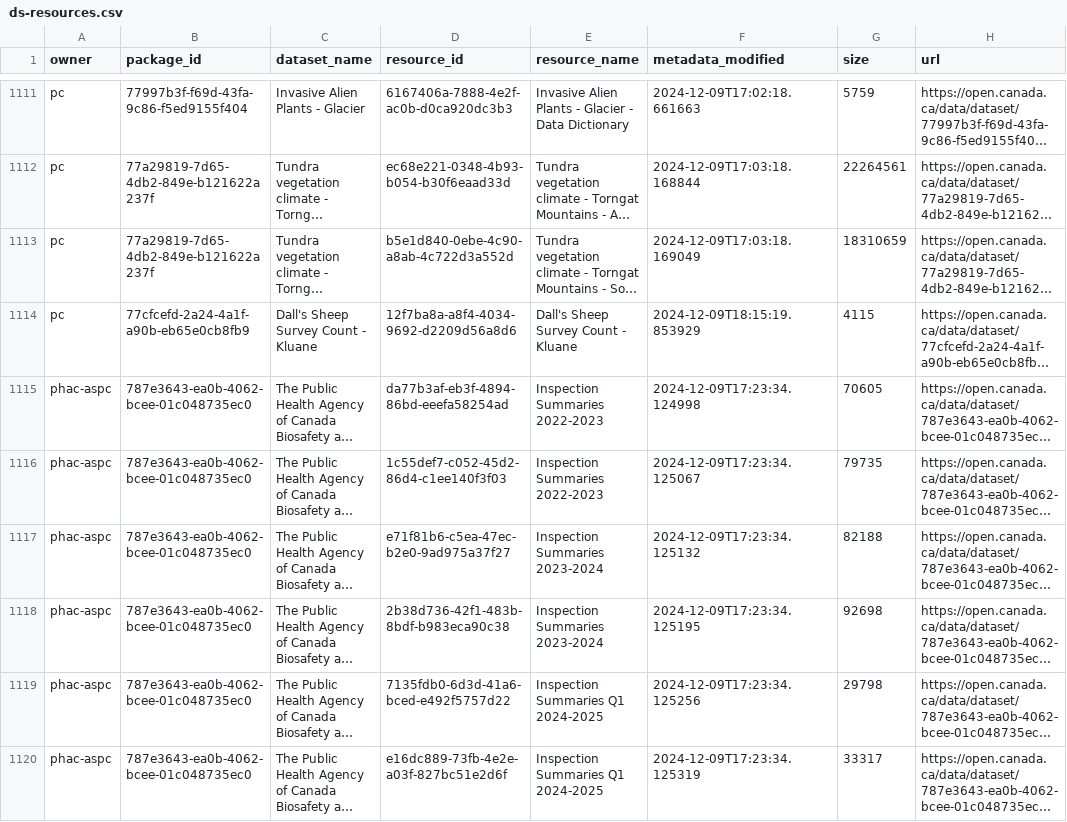
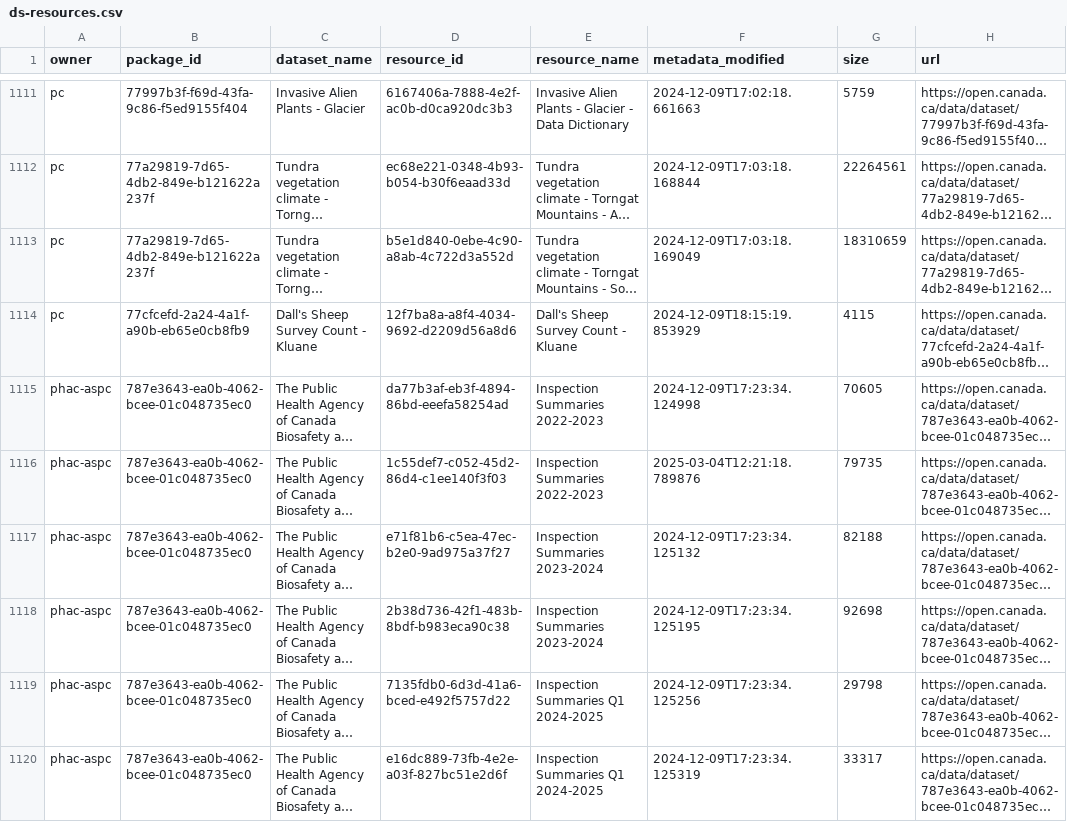
Before and after one commit to PatLittle/analytics-corporate-reporting, a CSV file: datastore_tracker/ds-resources.csv, drawn as a sheet; only a part is shown, gaps mark what is left out; long unchanged cells end in …; the diff covers the shown part only; the diff names each change by its address in the sheet, - before the commit and + after, or states it on an @@ line.

```diff
--- a/datastore_tracker/ds-resources.csv
+++ b/datastore_tracker/ds-resources.csv
-F1116 (metadata_modified): 2024-12-09T17:23:34.125067
+F1116 (metadata_modified): 2025-03-04T12:21:18.789876
```
Also changed, not shown: 1 added row, 2 removed rows and 103 edited cells elsewhere in this file, datastore_tracker/DS_num_tracker.csv, datastore_tracker/org_stats.csv.
